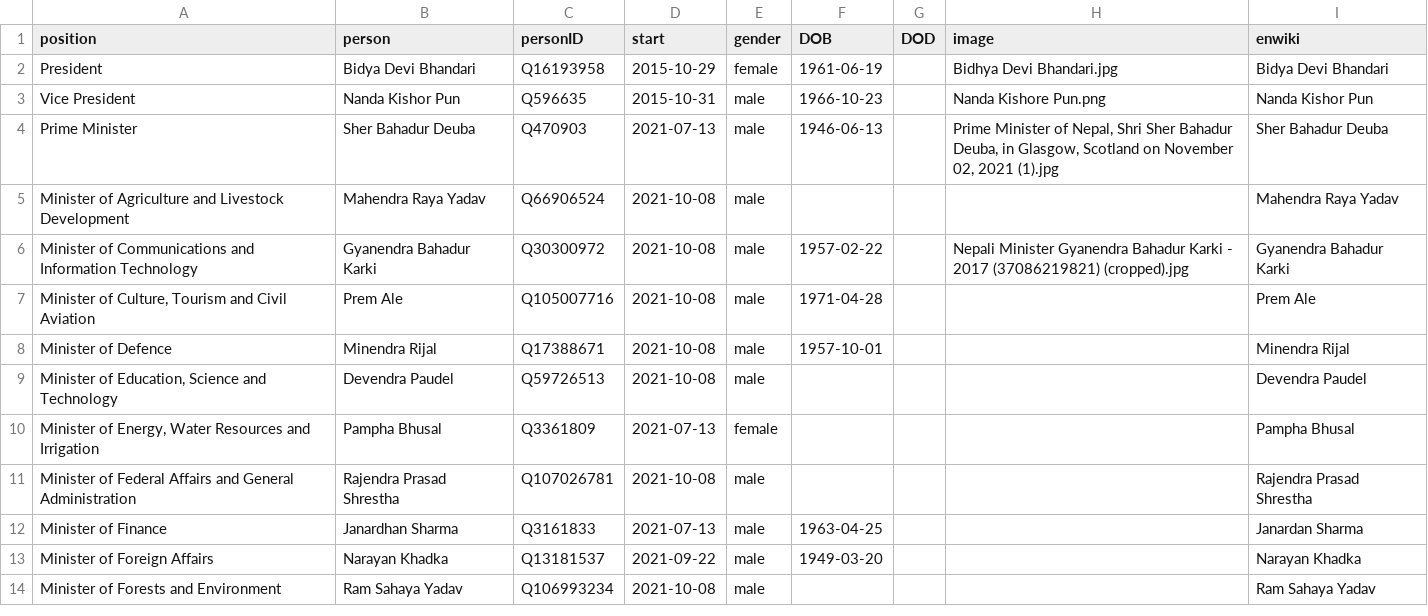
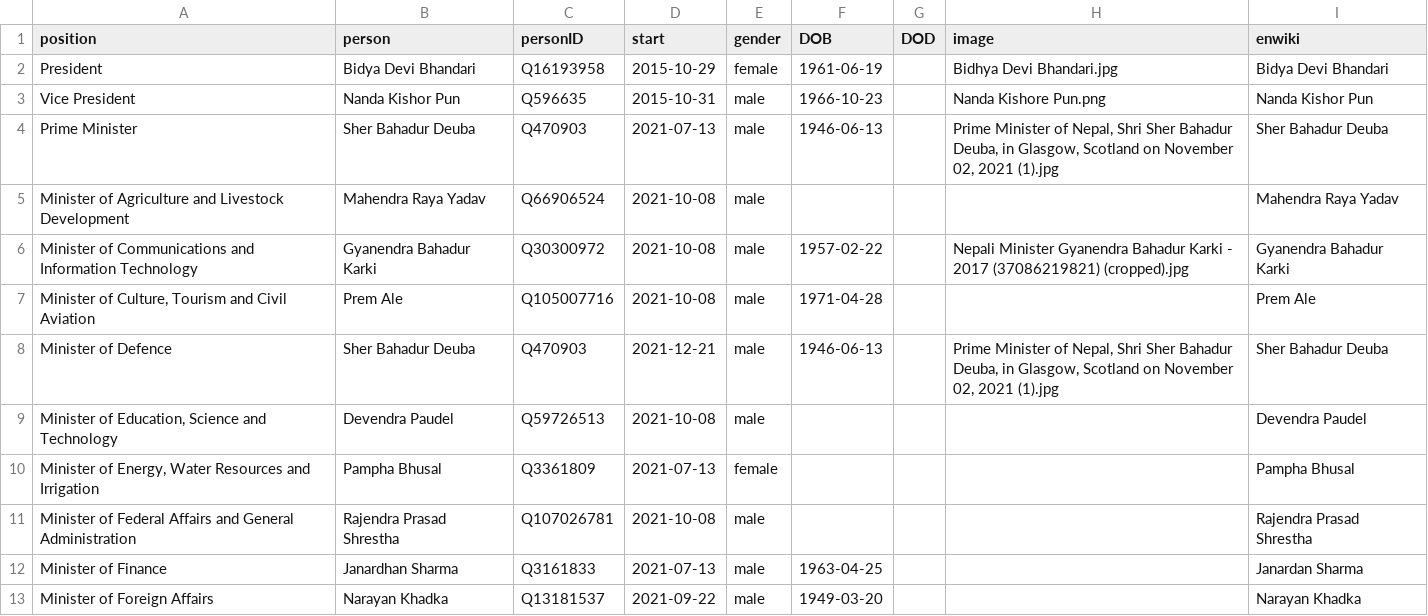
Before and after one commit to every-politician-scrapers/nepal-ministers, a CSV file: html/current.csv, drawn as a sheet; only a part is shown; the shorter side is filled out with more unchanged rows.

```diff
--- a/html/current.csv
+++ b/html/current.csv
@@ -7,3 +7,3 @@ Minister of Communications and Information Technology,Gyanendra Bahadur Karki,Q3
 "Minister of Culture, Tourism and Civil Aviation",Prem Ale,Q105007716,2021-10-08,male,1971-04-28,,,Prem Ale
-Minister of Defence,Minendra Rijal,Q17388671,2021-10-08,male,1957-10-01,,,Minendra Rijal
+Minister of Defence,Sher Bahadur Deuba,Q470903,2021-12-21,male,1946-06-13,,"Prime Minister of Nepal, Shri Sher Bahadur Deuba, in Glasgow, Scotland on November 02, 2021 (1).jpg",Sher Bahadur Deuba
 "Minister of Education, Science and Technology",Devendra Paudel,Q59726513,2021-10-08,male,,,,Devendra Paudel
```
Also changed, not shown: html/holders21.csv, html/positions.csv, 1 other file.
